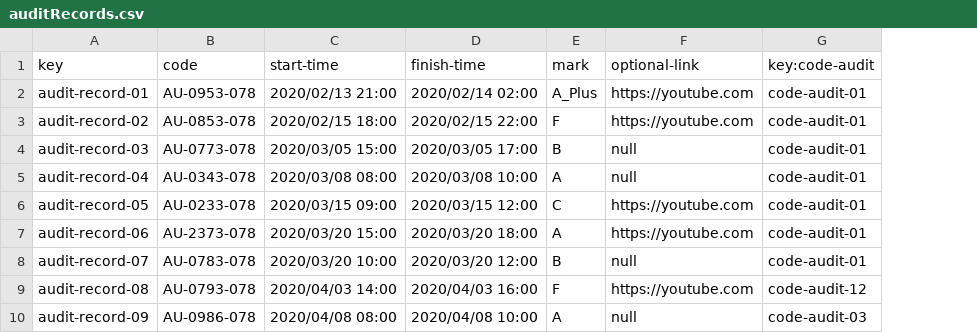
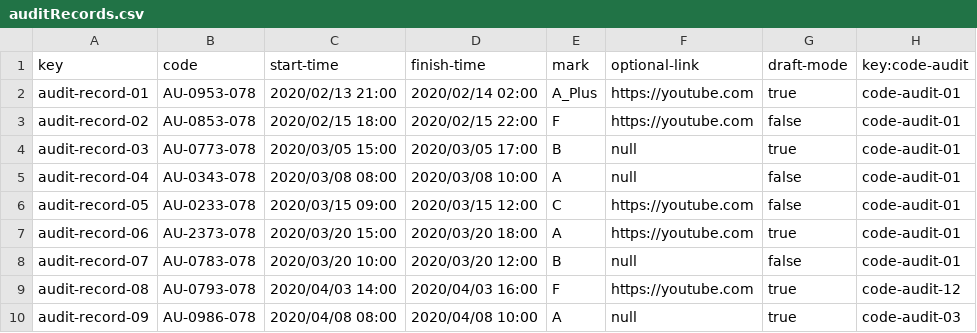
Before and after one commit to yesgarfue/Acme-SF-D04, a CSV file: src/main/webapp/WEB-INF/resources/sample-data/auditRecords.csv, drawn as a sheet; only a part is shown; the diff names each change by its address in the sheet, - before the commit and + after, or states it on an @@ line.

Commit message:
LIST del audit records y menus en ingles y español del code audits

```diff
--- a/src/main/webapp/WEB-INF/resources/sample-data/auditRecords.csv
+++ b/src/main/webapp/WEB-INF/resources/sample-data/auditRecords.csv
+column G (draft-mode), rows 2-10: true | false | true | false | false | true | false | true | true
```
Also changed, not shown: 16 other files.
